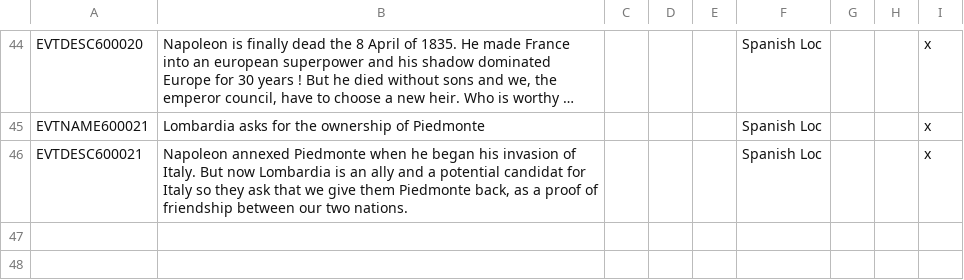
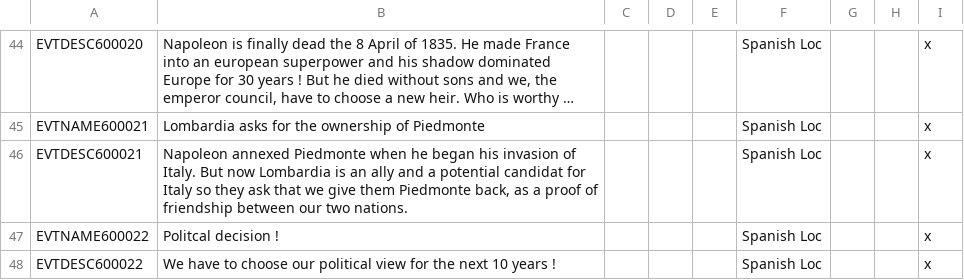
Before and after one commit to MaTi5893/Napoleon-s-Legacy-Remastered, a CSV file: Napoleon's Legacy_Remake/localisation/00_NL_remake_events.csv, drawn as a sheet; only a part is shown, gaps mark what is left out; long unchanged cells end in …; the diff names each change by its address in the sheet, - before the commit and + after, or states it on an @@ line.

```diff
--- a/Napoleon's Legacy_Remake/localisation/00_NL_remake_events.csv
+++ b/Napoleon's Legacy_Remake/localisation/00_NL_remake_events.csv
+row 47: EVTNAME600022 | Politcal decision ! |  |  |  | Spanish Loc |  |  | x
+row 48: EVTDESC600022 | We have to choose our political view for the next 10 years ! |  |  |  | Spanish Loc |  |  | x
```
Also changed, not shown: Napoleon's Legacy_Remake/localisation/00_NL_Misc.csv, Napoleon's Legacy_Remake/localisation/00_NL_remake_decisions.csv, 9 other files.
